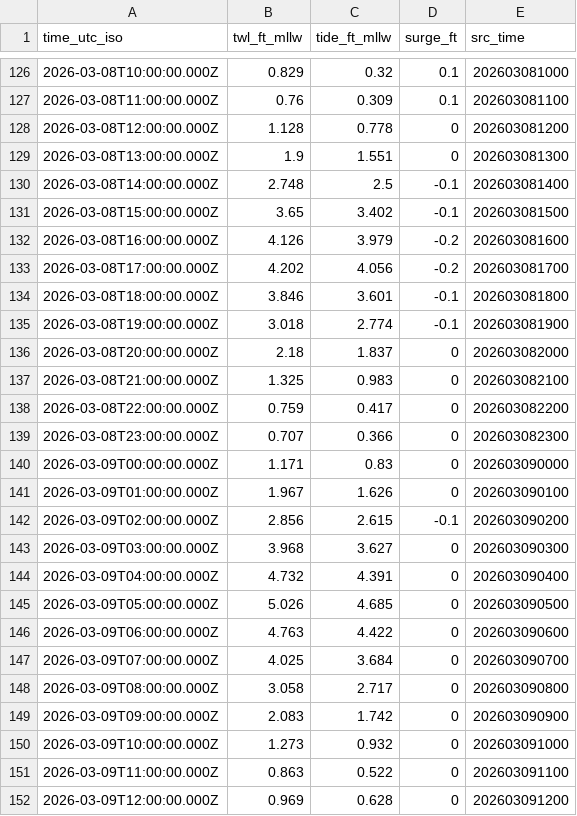
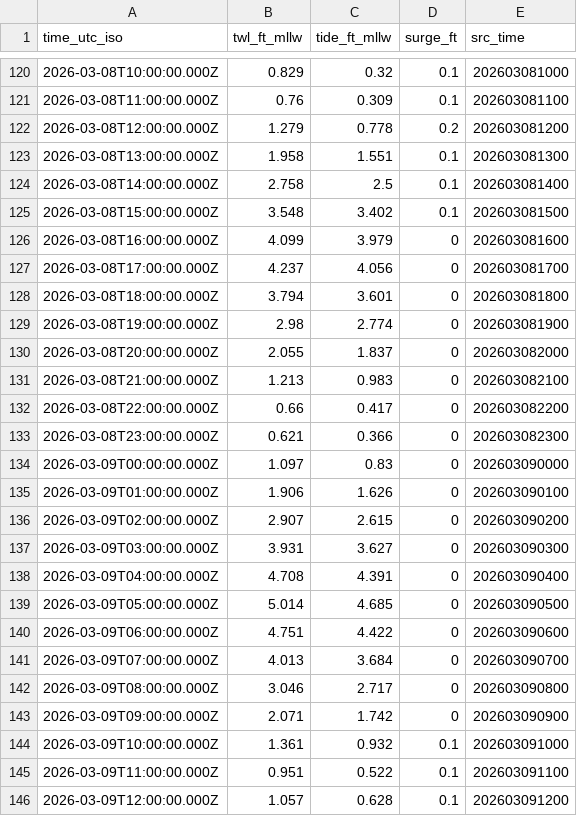
Before and after one commit to hondrospj/CapeMayHarbor, a CSV file: data/petss_forecast.csv, drawn as a sheet; only a part is shown, gaps mark what is left out; the diff covers the shown part only.

```diff
--- a/data/petss_forecast.csv
+++ b/data/petss_forecast.csv
@@ -127,26 +121,26 @@ time_utc_iso,twl_ft_mllw,tide_ft_mllw,surge_ft,src_time
 2026-03-08T11:00:00.000Z,0.76,0.309,0.1,202603081100
-2026-03-08T12:00:00.000Z,1.128,0.778,0,202603081200
-2026-03-08T13:00:00.000Z,1.9,1.551,0,202603081300
-2026-03-08T14:00:00.000Z,2.748,2.5,-0.1,202603081400
-2026-03-08T15:00:00.000Z,3.65,3.402,-0.1,202603081500
-2026-03-08T16:00:00.000Z,4.126,3.979,-0.2,202603081600
-2026-03-08T17:00:00.000Z,4.202,4.056,-0.2,202603081700
-2026-03-08T18:00:00.000Z,3.846,3.601,-0.1,202603081800
-2026-03-08T19:00:00.000Z,3.018,2.774,-0.1,202603081900
-2026-03-08T20:00:00.000Z,2.18,1.837,0,202603082000
-2026-03-08T21:00:00.000Z,1.325,0.983,0,202603082100
-2026-03-08T22:00:00.000Z,0.759,0.417,0,202603082200
-2026-03-08T23:00:00.000Z,0.707,0.366,0,202603082300
-2026-03-09T00:00:00.000Z,1.171,0.83,0,202603090000
-2026-03-09T01:00:00.000Z,1.967,1.626,0,202603090100
-2026-03-09T02:00:00.000Z,2.856,2.615,-0.1,202603090200
-2026-03-09T03:00:00.000Z,3.968,3.627,0,202603090300
-2026-03-09T04:00:00.000Z,4.732,4.391,0,202603090400
-2026-03-09T05:00:00.000Z,5.026,4.685,0,202603090500
-2026-03-09T06:00:00.000Z,4.763,4.422,0,202603090600
-2026-03-09T07:00:00.000Z,4.025,3.684,0,202603090700
-2026-03-09T08:00:00.000Z,3.058,2.717,0,202603090800
-2026-03-09T09:00:00.000Z,2.083,1.742,0,202603090900
-2026-03-09T10:00:00.000Z,1.273,0.932,0,202603091000
-2026-03-09T11:00:00.000Z,0.863,0.522,0,202603091100
-2026-03-09T12:00:00.000Z,0.969,0.628,0,202603091200
+2026-03-08T12:00:00.000Z,1.279,0.778,0.2,202603081200
+2026-03-08T13:00:00.000Z,1.958,1.551,0.1,202603081300
+2026-03-08T14:00:00.000Z,2.758,2.5,0.1,202603081400
+2026-03-08T15:00:00.000Z,3.548,3.402,0.1,202603081500
+2026-03-08T16:00:00.000Z,4.099,3.979,0,202603081600
+2026-03-08T17:00:00.000Z,4.237,4.056,0,202603081700
+2026-03-08T18:00:00.000Z,3.794,3.601,0,202603081800
+2026-03-08T19:00:00.000Z,2.98,2.774,0,202603081900
+2026-03-08T20:00:00.000Z,2.055,1.837,0,202603082000
+2026-03-08T21:00:00.000Z,1.213,0.983,0,202603082100
+2026-03-08T22:00:00.000Z,0.66,0.417,0,202603082200
+2026-03-08T23:00:00.000Z,0.621,0.366,0,202603082300
+2026-03-09T00:00:00.000Z,1.097,0.83,0,202603090000
+2026-03-09T01:00:00.000Z,1.906,1.626,0,202603090100
+2026-03-09T02:00:00.000Z,2.907,2.615,0,202603090200
+2026-03-09T03:00:00.000Z,3.931,3.627,0,202603090300
+2026-03-09T04:00:00.000Z,4.708,4.391,0,202603090400
+2026-03-09T05:00:00.000Z,5.014,4.685,0,202603090500
+2026-03-09T06:00:00.000Z,4.751,4.422,0,202603090600
+2026-03-09T07:00:00.000Z,4.013,3.684,0,202603090700
+2026-03-09T08:00:00.000Z,3.046,2.717,0,202603090800
+2026-03-09T09:00:00.000Z,2.071,1.742,0,202603090900
+2026-03-09T10:00:00.000Z,1.361,0.932,0.1,202603091000
+2026-03-09T11:00:00.000Z,0.951,0.522,0.1,202603091100
+2026-03-09T12:00:00.000Z,1.057,0.628,0.1,202603091200
```
Also changed, not shown: 6 added rows, 6 removed rows and 91 edited cells elsewhere in this file, 3 other files.
